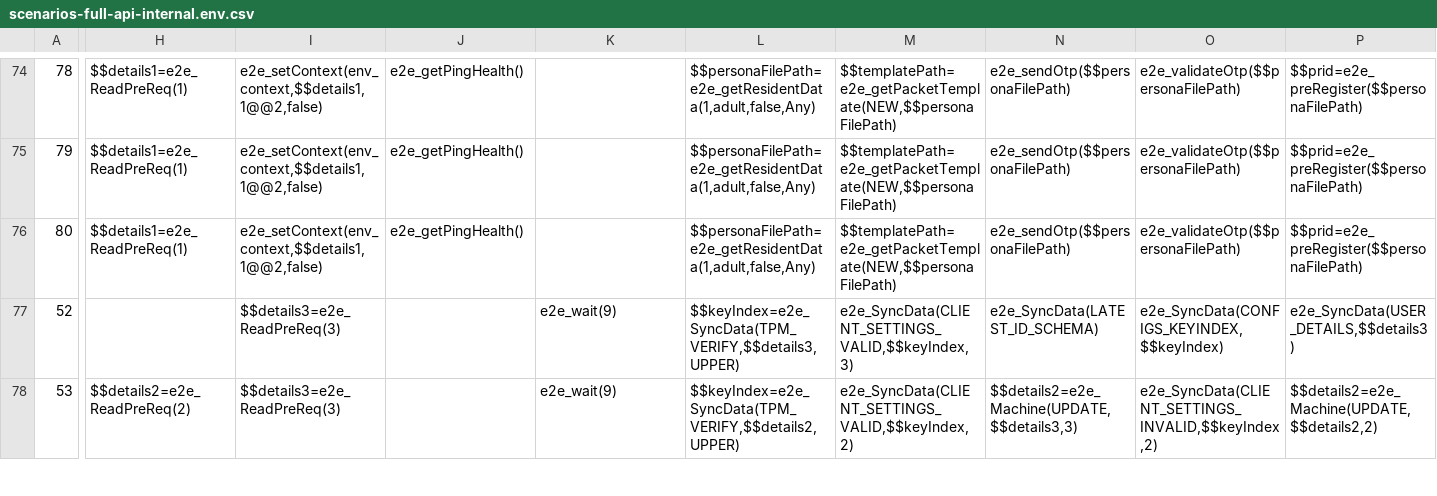
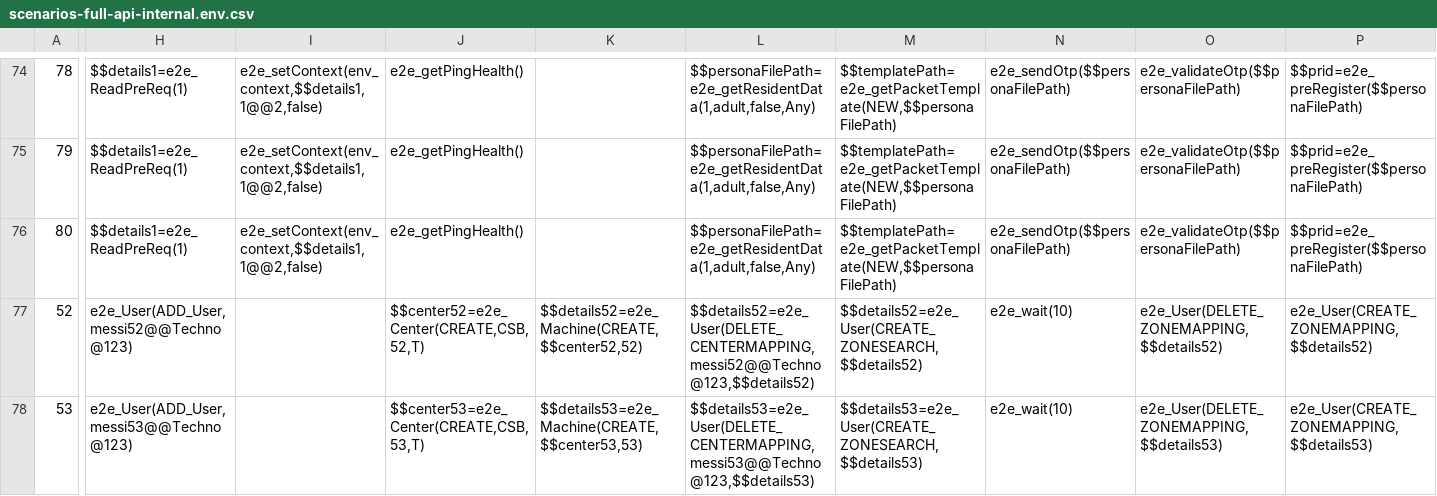
Before and after one commit to mosip/mosip-automation-tests, a CSV file: mosip-acceptance-tests/ivv-orchestrator/src/main/resources/local/scenarios/scenarios-full-api-internal.env.csv, drawn as a sheet; only a part is shown, gaps mark what is left out; the diff covers the shown part only; the diff names each change by its address in the sheet, - before the commit and + after, or states it on an @@ line.

Commit message:
Updated scenario sheet

```diff
--- a/mosip-acceptance-tests/ivv-orchestrator/src/main/resources/local/scenarios/scenarios-full-api-internal.env.csv
+++ b/mosip-acceptance-tests/ivv-orchestrator/src/main/resources/local/scenarios/scenarios-full-api-internal.env.csv
-H77: (empty)
+H77: e2e_User(ADD_User,messi52@@Techno@123)
-I77:I78: $$details3=e2e_ReadPreReq(3)
+I77:I78: (empty)
-J77: (empty)
+J77: $$center52=e2e_Center(CREATE,CSB,52,T)
-K77: e2e_wait(9)
+K77: $$details52=e2e_Machine(CREATE,$$center52,52)
-L77: $$keyIndex=e2e_SyncData(TPM_VERIFY,$$details3,UPPER)
+L77: $$details52=e2e_User(DELETE_CENTERMAPPING,messi52@@Techno@123,$$details52)
-M77: e2e_SyncData(CLIENT_SETTINGS_VALID,$$keyIndex,3)
+M77: $$details52=e2e_User(CREATE_ZONESEARCH,$$details52)
-N77: e2e_SyncData(LATEST_ID_SCHEMA)
+N77: e2e_wait(10)
-O77: e2e_SyncData(CONFIGS_KEYINDEX,$$keyIndex)
+O77: e2e_User(DELETE_ZONEMAPPING,$$details52)
-P77: e2e_SyncData(USER_DETAILS,$$details3)
+P77: e2e_User(CREATE_ZONEMAPPING,$$details52)
-H78: $$details2=e2e_ReadPreReq(2)
+H78: e2e_User(ADD_User,messi53@@Techno@123)
-J78: (empty)
+J78: $$center53=e2e_Center(CREATE,CSB,53,T)
-K78: e2e_wait(9)
+K78: $$details53=e2e_Machine(CREATE,$$center53,53)
-L78: $$keyIndex=e2e_SyncData(TPM_VERIFY,$$details2,UPPER)
+L78: $$details53=e2e_User(DELETE_CENTERMAPPING,messi53@@Techno@123,$$details53)
-M78: e2e_SyncData(CLIENT_SETTINGS_VALID,$$keyIndex,2)
+M78: $$details53=e2e_User(CREATE_ZONESEARCH,$$details53)
-N78: $$details2=e2e_Machine(UPDATE,$$details3,3)
+N78: e2e_wait(10)
-O78: e2e_SyncData(CLIENT_SETTINGS_INVALID,$$keyIndex,2)
+O78: e2e_User(DELETE_ZONEMAPPING,$$details53)
-P78: $$details2=e2e_Machine(UPDATE,$$details2,2)
+P78: e2e_User(CREATE_ZONEMAPPING,$$details53)
```
Also changed, not shown: 137 edited cells elsewhere in this file.
